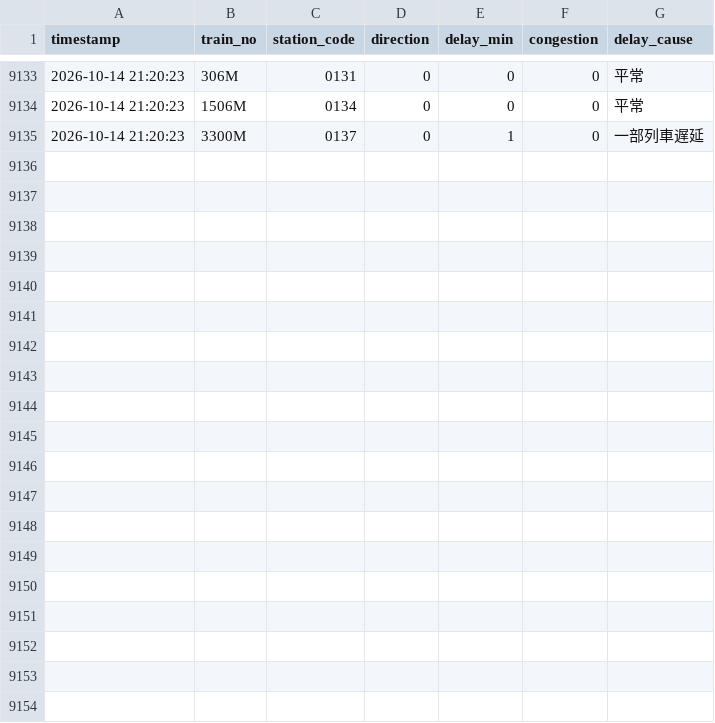
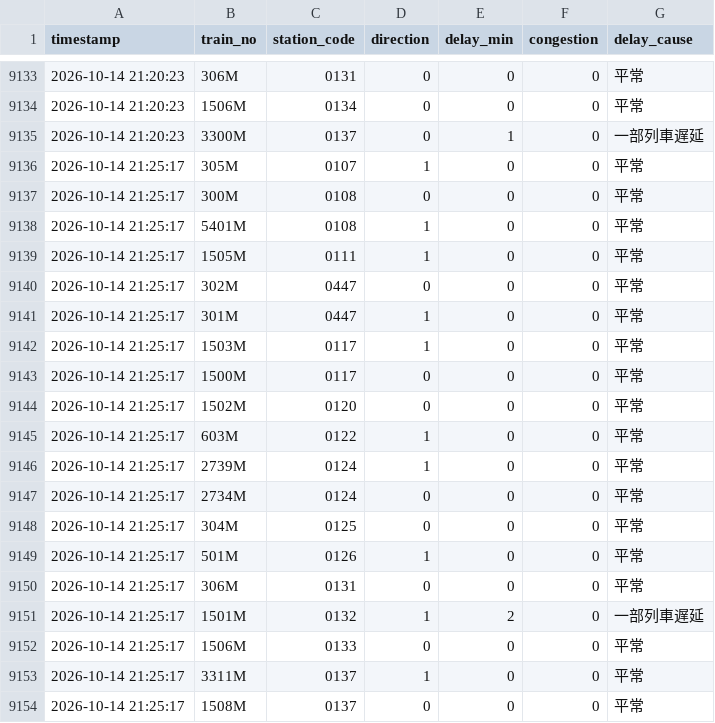
Before and after one commit to solemnban/JR_station_WeatherAPI, a CSV file: data/train_logs.csv, drawn as a sheet; only a part is shown, gaps mark what is left out.

```diff
--- a/data/train_logs.csv
+++ b/data/train_logs.csv
@@ -9135 +9135,20 @@ timestamp,train_no,station_code,direction,delay_min,congestion,delay_cause
 2026-10-14 21:20:23,3300M,0137,0,1,0,一部列車遅延
+2026-10-14 21:25:17,305M,0107,1,0,0,平常
+2026-10-14 21:25:17,300M,0108,0,0,0,平常
+2026-10-14 21:25:17,5401M,0108,1,0,0,平常
+2026-10-14 21:25:17,1505M,0111,1,0,0,平常
+2026-10-14 21:25:17,302M,0447,0,0,0,平常
+2026-10-14 21:25:17,301M,0447,1,0,0,平常
+2026-10-14 21:25:17,1503M,0117,1,0,0,平常
+2026-10-14 21:25:17,1500M,0117,0,0,0,平常
+2026-10-14 21:25:17,1502M,0120,0,0,0,平常
+2026-10-14 21:25:17,603M,0122,1,0,0,平常
+2026-10-14 21:25:17,2739M,0124,1,0,0,平常
+2026-10-14 21:25:17,2734M,0124,0,0,0,平常
+2026-10-14 21:25:17,304M,0125,0,0,0,平常
+2026-10-14 21:25:17,501M,0126,1,0,0,平常
+2026-10-14 21:25:17,306M,0131,0,0,0,平常
+2026-10-14 21:25:17,1501M,0132,1,2,0,一部列車遅延
+2026-10-14 21:25:17,1506M,0133,0,0,0,平常
+2026-10-14 21:25:17,3311M,0137,1,0,0,平常
+2026-10-14 21:25:17,1508M,0137,0,0,0,平常
```
